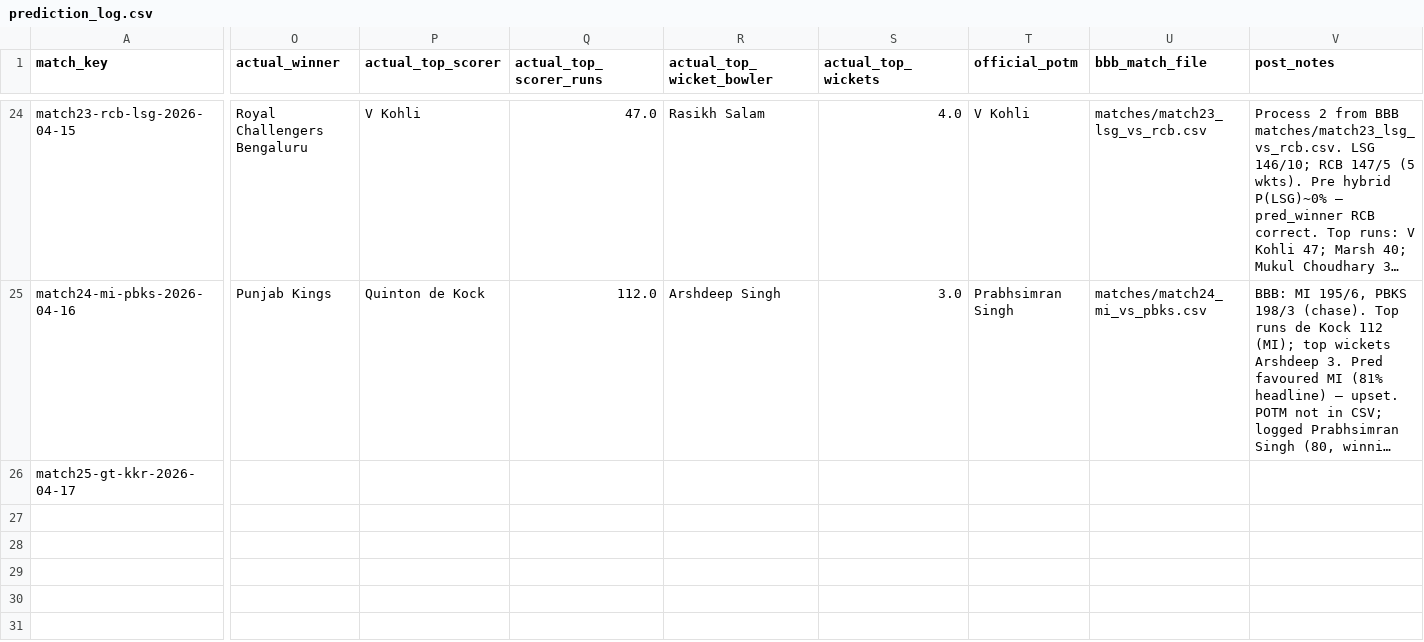
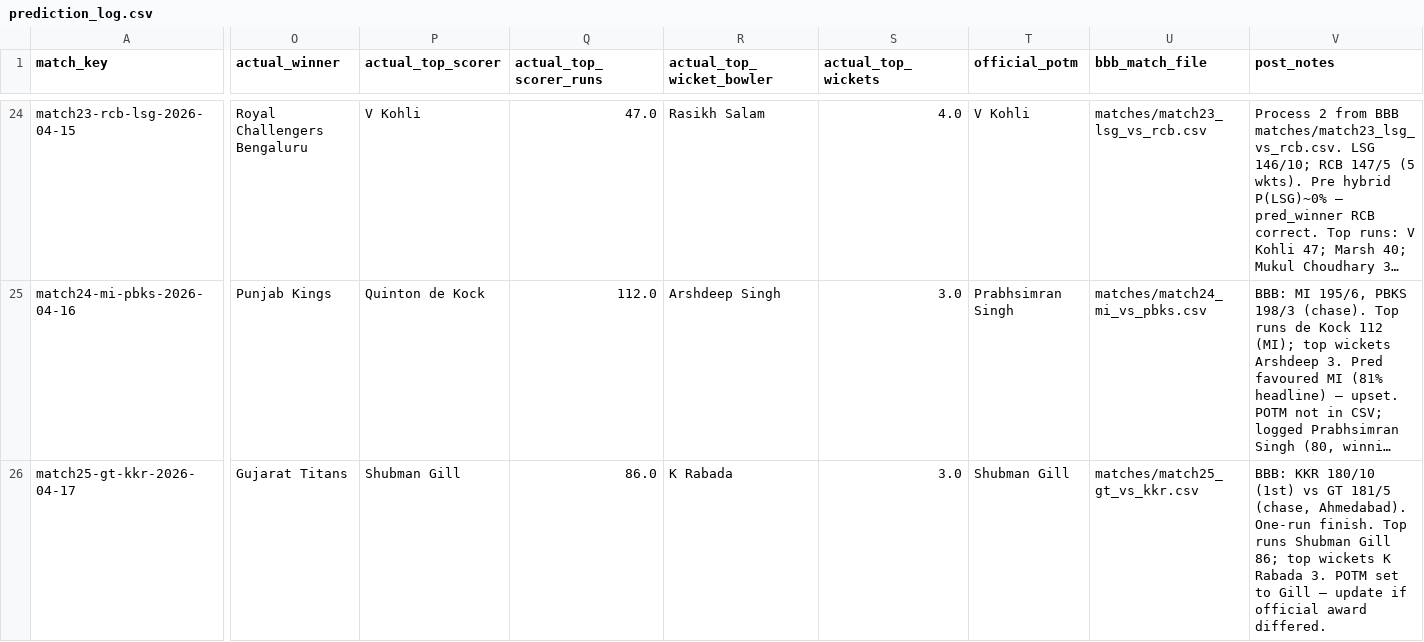
Before and after one commit to Jaymehta45/Sabermetric-IPL-Prediction-, a CSV file: data/processed/prediction_log.csv, drawn as a sheet; only a part is shown, gaps mark what is left out; long unchanged cells end in …; the diff covers the shown part only; the diff names each change by its address in the sheet, - before the commit and + after, or states it on an @@ line.

Commit message:
chore(prediction_log): post match25-gt-kkr-2026-04-17

```diff
--- a/data/processed/prediction_log.csv
+++ b/data/processed/prediction_log.csv
-O26 (actual_winner): (empty)
+O26 (actual_winner): Gujarat Titans
-P26 (actual_top_scorer): (empty)
+P26 (actual_top_scorer): Shubman Gill
-Q26 (actual_top_scorer_runs): (empty)
+Q26 (actual_top_scorer_runs): 86.0
-R26 (actual_top_wicket_bowler): (empty)
+R26 (actual_top_wicket_bowler): K Rabada
-S26 (actual_top_wickets): (empty)
+S26 (actual_top_wickets): 3.0
-T26 (official_potm): (empty)
+T26 (official_potm): Shubman Gill
-U26 (bbb_match_file): (empty)
+U26 (bbb_match_file): matches/match25_gt_vs_kkr.csv
-V26 (post_notes): (empty)
+V26 (post_notes): BBB: KKR 180/10 (1st) vs GT 181/5 (chase, Ahmedabad). One-run finish. Top runs Shubman Gill 86; top wickets K Rabada 3. POTM set to Gill — update if official award differed.
```
Also changed, not shown: 5 edited cells elsewhere in this file.
